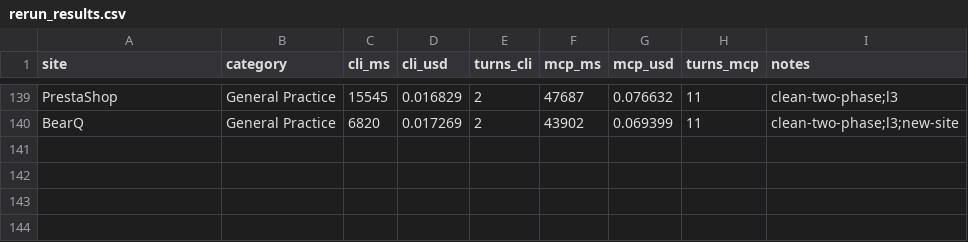
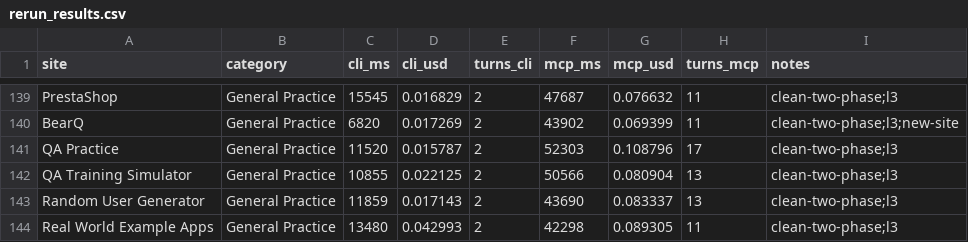
Before and after one commit to lana-20/practice-testing, a CSV file: rerun_results.csv, drawn as a sheet; only a part is shown, gaps mark what is left out; the diff names each change by its address in the sheet, - before the commit and + after, or states it on an @@ line.

```diff
--- a/rerun_results.csv
+++ b/rerun_results.csv
+row 141: QA Practice | General Practice | 11520 | 0.015787 | 2 | 52303 | 0.108796 | 17 | clean-two-phase;l3
+row 142: QA Training Simulator | General Practice | 10855 | 0.022125 | 2 | 50566 | 0.080904 | 13 | clean-two-phase;l3
+row 143: Random User Generator | General Practice | 11859 | 0.017143 | 2 | 43690 | 0.083337 | 13 | clean-two-phase;l3
+row 144: Real World Example Apps | General Practice | 13480 | 0.042993 | 2 | 42298 | 0.089305 | 11 | clean-two-phase;l3
```
